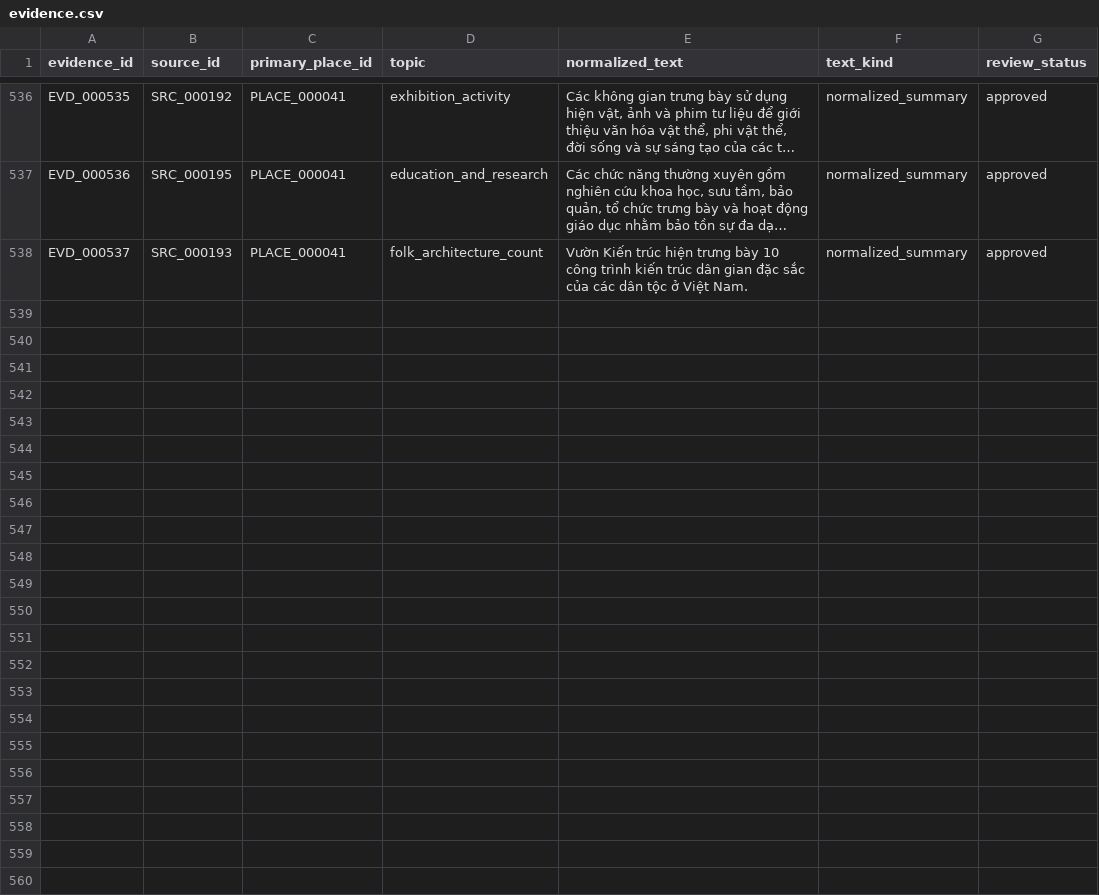
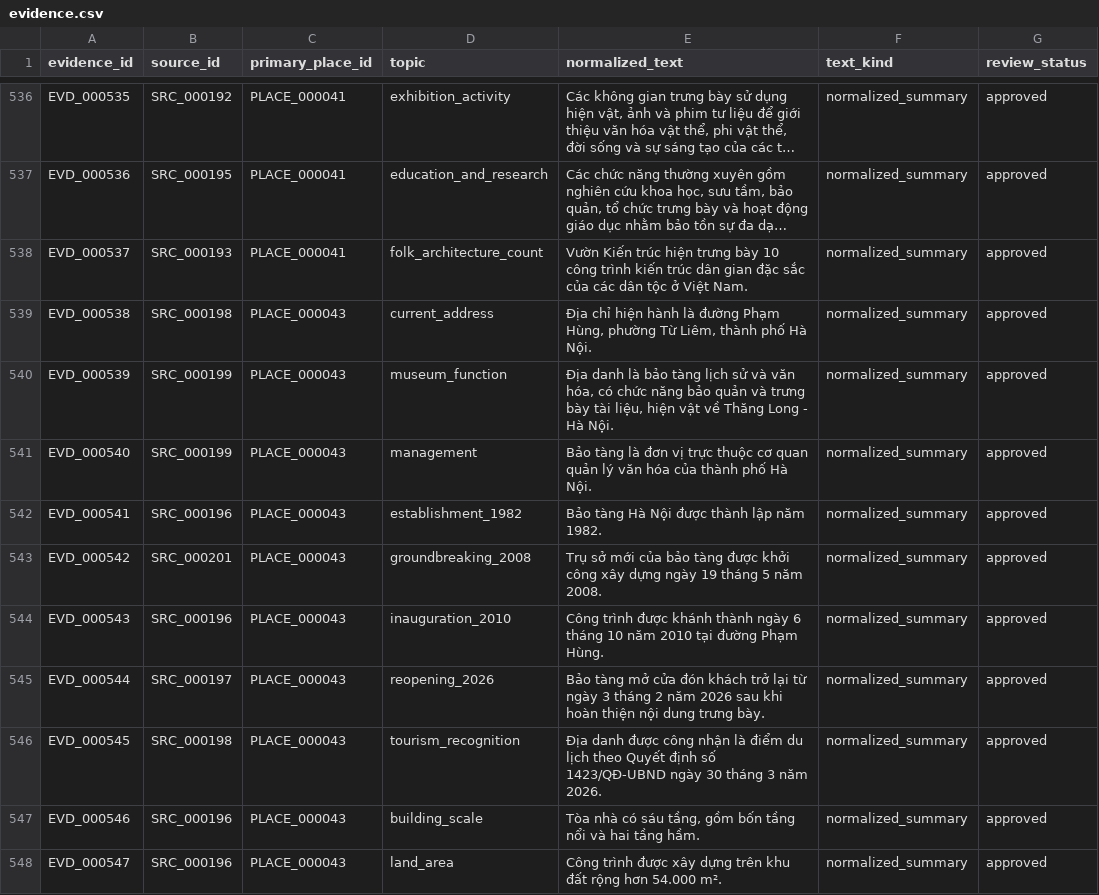
Before and after one commit to doantien03/hanoiqa-gretriever, a CSV file: dataset/hanoiqa/master/evidence.csv, drawn as a sheet; only a part is shown, gaps mark what is left out; long unchanged cells end in …; the diff covers the shown part only; the diff names each change by its address in the sheet, - before the commit and + after, or states it on an @@ line.

```diff
--- a/dataset/hanoiqa/master/evidence.csv
+++ b/dataset/hanoiqa/master/evidence.csv
+row 539: EVD_000538 | SRC_000198 | PLACE_000043 | current_address | Địa chỉ hiện hành là đường Phạm Hùng, phường Từ Liêm, thành phố Hà Nội. | normalized_summary | approved
+row 540: EVD_000539 | SRC_000199 | PLACE_000043 | museum_function | Địa danh là bảo tàng lịch sử và văn hóa, có chức năng bảo quản và trưng bày tài liệu, hiện vật về Thăng Long - Hà Nội. | normalized_summary | approved
+row 541: EVD_000540 | SRC_000199 | PLACE_000043 | management | Bảo tàng là đơn vị trực thuộc cơ quan quản lý văn hóa của thành phố Hà Nội. | normalized_summary | approved
+row 542: EVD_000541 | SRC_000196 | PLACE_000043 | establishment_1982 | Bảo tàng Hà Nội được thành lập năm 1982. | normalized_summary | approved
+row 543: EVD_000542 | SRC_000201 | PLACE_000043 | groundbreaking_2008 | Trụ sở mới của bảo tàng được khởi công xây dựng ngày 19 tháng 5 năm 2008. | normalized_summary | approved
+row 544: EVD_000543 | SRC_000196 | PLACE_000043 | inauguration_2010 | Công trình được khánh thành ngày 6 tháng 10 năm 2010 tại đường Phạm Hùng. | normalized_summary | approved
+row 545: EVD_000544 | SRC_000197 | PLACE_000043 | reopening_2026 | Bảo tàng mở cửa đón khách trở lại từ ngày 3 tháng 2 năm 2026 sau khi hoàn thiện nội dung trưng bày. | normalized_summary | approved
+row 546: EVD_000545 | SRC_000198 | PLACE_000043 | tourism_recognition | Địa danh được công nhận là điểm du lịch theo Quyết định số 1423/QĐ-UBND ngày 30 tháng 3 năm 2026. | normalized_summary | approved
+row 547: EVD_000546 | SRC_000196 | PLACE_000043 | building_scale | Tòa nhà có sáu tầng, gồm bốn tầng nổi và hai tầng hầm. | normalized_summary | approved
+row 548: EVD_000547 | SRC_000196 | PLACE_000043 | land_area | Công trình được xây dựng trên khu đất rộng hơn 54.000 m². | normalized_summary | approved
```
Also changed, not shown: 9 added rows elsewhere in this file, dataset/hanoiqa/master/edges.csv, dataset/hanoiqa/master/nodes.csv, 8 other files.
